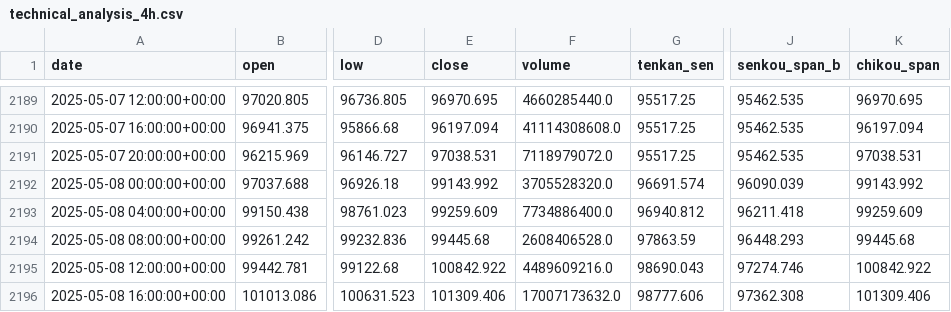
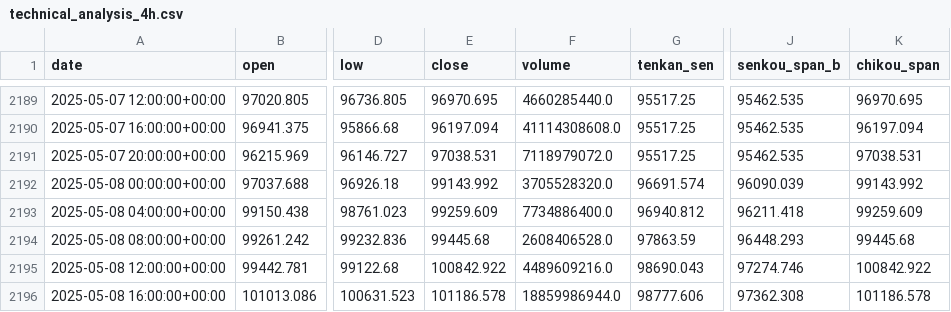
Before and after one commit to 9DSH/ComboOptions, a CSV file: technical_analysis_4h.csv, drawn as a sheet; only a part is shown, gaps mark what is left out; the diff names each change by its address in the sheet, - before the commit and + after, or states it on an @@ line.

```diff
--- a/technical_analysis_4h.csv
+++ b/technical_analysis_4h.csv
-E2196 (close): 101309.406
+E2196 (close): 101186.578
-F2196 (volume): 17007173632.0
+F2196 (volume): 18859986944.0
-K2196 (chikou_span): 101309.406
+K2196 (chikou_span): 101186.578
```
Also changed, not shown: options_data.csv, 2 other files.
